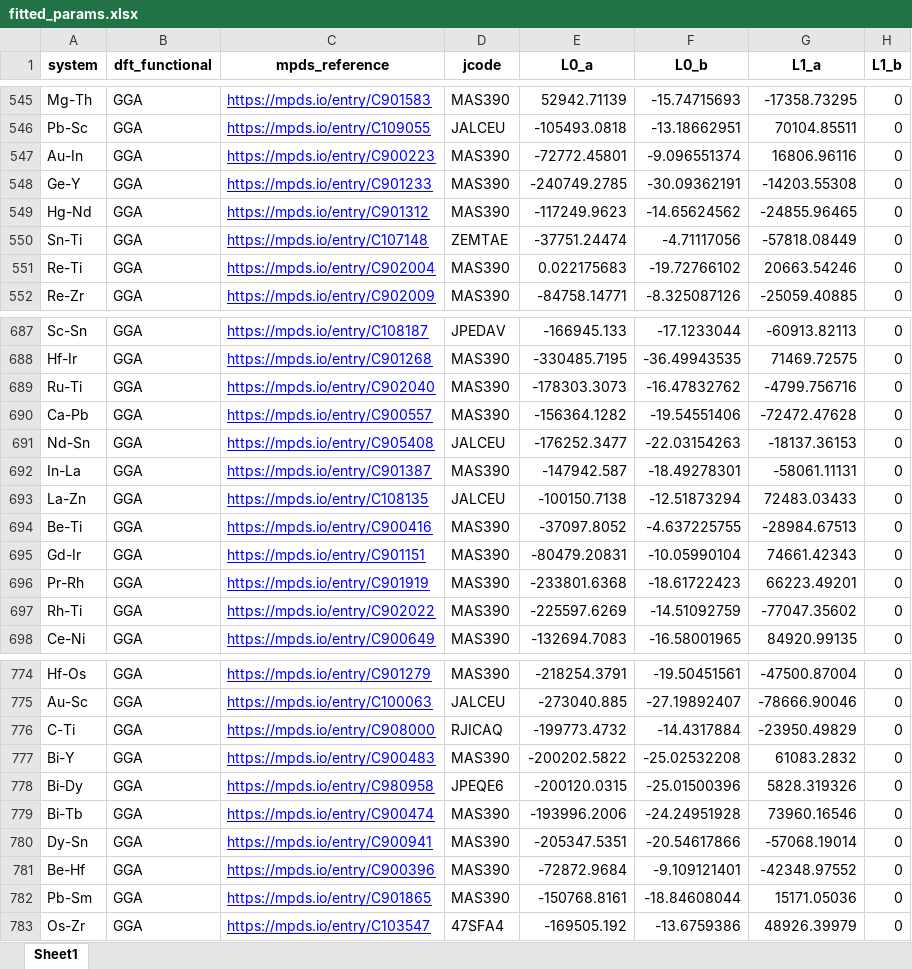
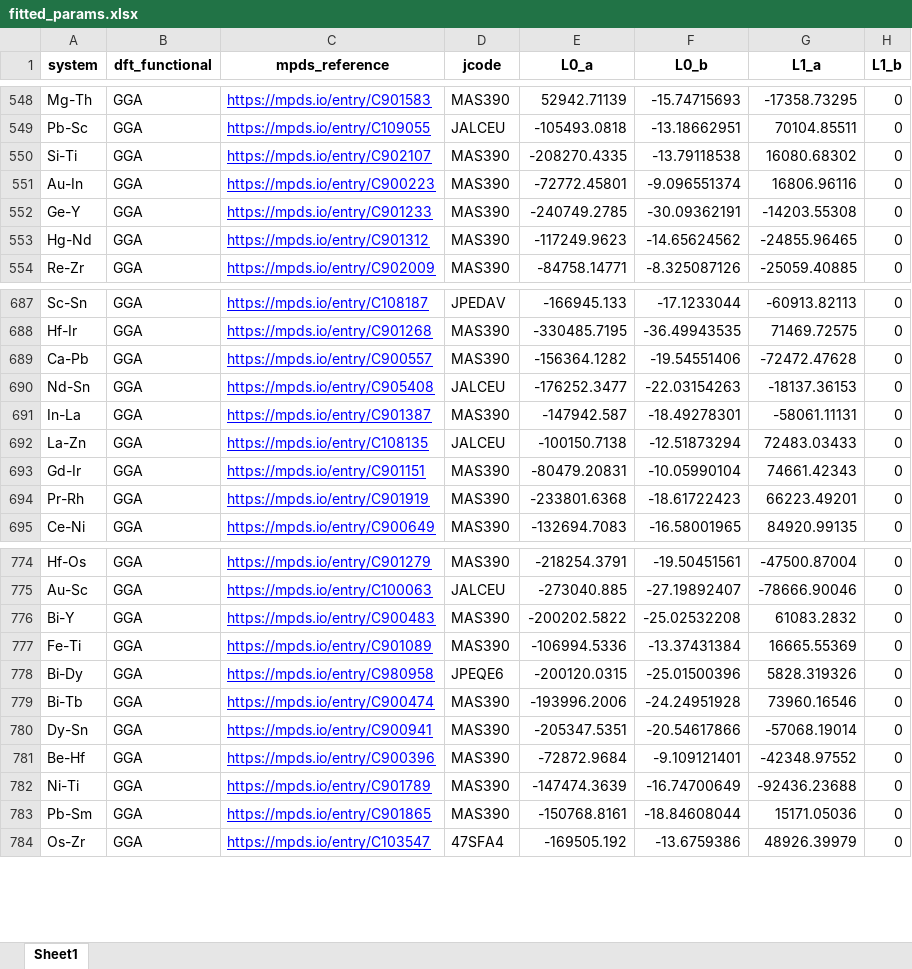
Before and after one commit to nrdavid/whsun-viz, an Excel workbook: src/app/gliqviz/params/fitted_params.xlsx, sheet Sheet1, drawn as a sheet; only a part is shown, gaps mark what is left out; values as stored, in another font and other column widths than the file's, no borders; removed rows and columns are numbered as before the commit, all else as after; the diff covers the shown part only; the diff names each change by its address in the sheet, - before the commit and + after, or states it on an @@ line.

```diff
--- a/src/app/gliqviz/params/fitted_params.xlsx (sheet Sheet1)
+++ b/src/app/gliqviz/params/fitted_params.xlsx (sheet Sheet1)
+row 550: Si-Ti | GGA | https://mpds.io/entry/C902107 | MAS390 | -208270.4335 | -13.79118538 | 16080.68302 | 0
-row 550: Sn-Ti | GGA | https://mpds.io/entry/C107148 | ZEMTAE | -37751.24474 | -4.71117056 | -57818.08449 | 0
-row 551: Re-Ti | GGA | https://mpds.io/entry/C902004 | MAS390 | 0.022175683 | -19.72766102 | 20663.54246 | 0
-row 689: Ru-Ti | GGA | https://mpds.io/entry/C902040 | MAS390 | -178303.3073 | -16.47832762 | -4799.756716 | 0
-row 694: Be-Ti | GGA | https://mpds.io/entry/C900416 | MAS390 | -37097.8052 | -4.637225755 | -28984.67513 | 0
-row 697: Rh-Ti | GGA | https://mpds.io/entry/C902022 | MAS390 | -225597.6269 | -14.51092759 | -77047.35602 | 0
-row 776: C-Ti | GGA | https://mpds.io/entry/C908000 | RJICAQ | -199773.4732 | -14.4317884 | -23950.49829 | 0
+row 777: Fe-Ti | GGA | https://mpds.io/entry/C901089 | MAS390 | -106994.5336 | -13.37431384 | 16665.55369 | 0
+row 782: Ni-Ti | GGA | https://mpds.io/entry/C901789 | MAS390 | -147474.3639 | -16.74700649 | -92436.23688 | 0
```
Also changed, not shown: 22 added rows, 17 removed rows and 27 edited cells elsewhere in this sheet, src/app/gliqviz/params/predicted_params.xlsx, 1 other file.
